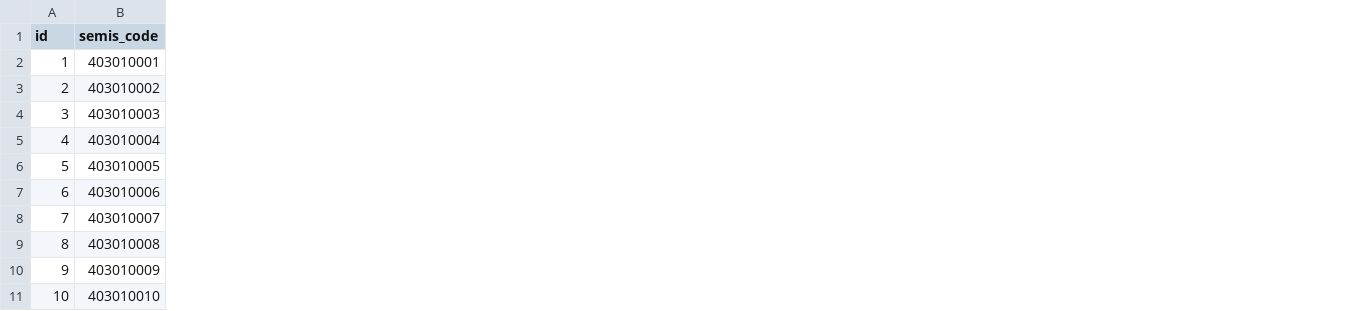
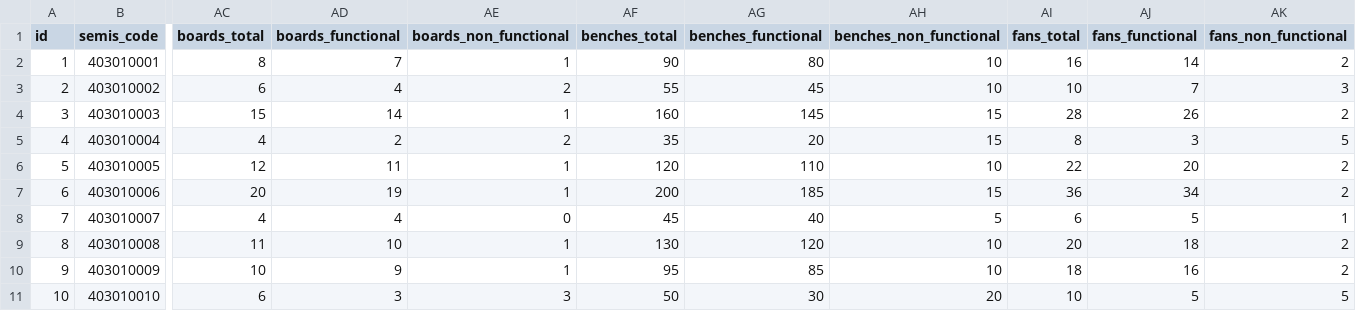
Before and after one commit to rafayqazi/seld-district-rsu-portal, a CSV file: data/schools.csv, drawn as a sheet; only a part is shown, gaps mark what is left out; the diff names each change by its address in the sheet, - before the commit and + after, or states it on an @@ line.

```diff
--- a/data/schools.csv
+++ b/data/schools.csv
+column AC (boards_total), rows 2-11: 8 | 6 | 15 | 4 | 12 | 20 | 4 | 11 | 10 | 6
+column AD (boards_functional), rows 2-11: 7 | 4 | 14 | 2 | 11 | 19 | 4 | 10 | 9 | 3
+column AE (boards_non_functional), rows 2-11: 1 | 2 | 1 | 2 | 1 | 1 | 0 | 1 | 1 | 3
+column AF (benches_total), rows 2-11: 90 | 55 | 160 | 35 | 120 | 200 | 45 | 130 | 95 | 50
+column AG (benches_functional), rows 2-11: 80 | 45 | 145 | 20 | 110 | 185 | 40 | 120 | 85 | 30
+column AH (benches_non_functional), rows 2-11: 10 | 10 | 15 | 15 | 10 | 15 | 5 | 10 | 10 | 20
+column AI (fans_total), rows 2-11: 16 | 10 | 28 | 8 | 22 | 36 | 6 | 20 | 18 | 10
+column AJ (fans_functional), rows 2-11: 14 | 7 | 26 | 3 | 20 | 34 | 5 | 18 | 16 | 5
+column AK (fans_non_functional), rows 2-11: 2 | 3 | 2 | 5 | 2 | 2 | 1 | 2 | 2 | 5
```
Also changed, not shown: 19 other files.
